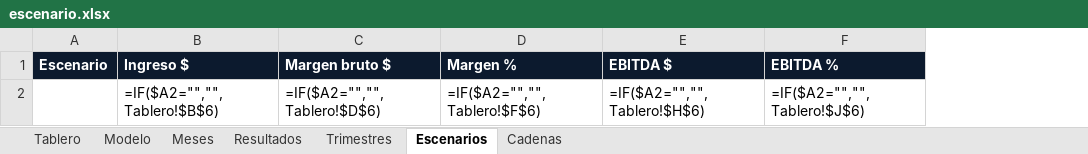
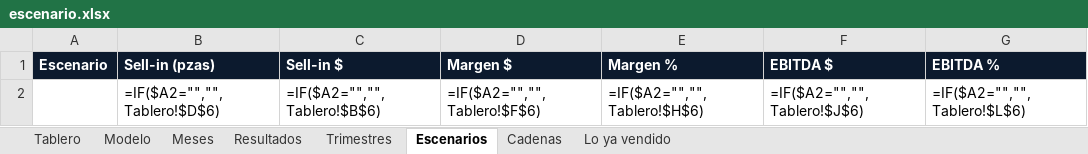
Before and after one commit to aiops-markalab/markalab-bi, an Excel workbook: public/plantillas/escenario.xlsx, sheet Escenarios, drawn as a sheet; values as stored, in another font and other column widths than the file's, no borders; formulas without a stored value are shown as written; removed rows and columns are numbered as before the commit, all else as after; the diff names each change by its address in the sheet, - before the commit and + after, or states it on an @@ line.

```diff
--- a/public/plantillas/escenario.xlsx (sheet Escenarios)
+++ b/public/plantillas/escenario.xlsx (sheet Escenarios)
+sheet tab: Lo ya vendido
-column B (Ingreso $), row 2: =IF($A2="","",Tablero!$B$6)
+column C (Sell-in $), row 2: =IF($A2="","",Tablero!$B$6)
+column D (Margen $), row 2: =IF($A2="","",Tablero!$F$6)
-B1: Margen bruto $
+B1: Sell-in (pzas)
-E2 (Margen %): =IF($A2="","",Tablero!$F$6)
+E2 (Margen %): =IF($A2="","",Tablero!$H$6)
-F2 (EBITDA $): =IF($A2="","",Tablero!$H$6)
+F2 (EBITDA $): =IF($A2="","",Tablero!$J$6)
-G2 (EBITDA %): =IF($A2="","",Tablero!$J$6)
+G2 (EBITDA %): =IF($A2="","",Tablero!$L$6)
```
Also changed, not shown: sheet Modelo, sheet Meses, sheet Tablero, sheet Resultados, sheet Cadenas, sheet Trimestres, charts or pictures, public/plantillas/detalle.xlsx, public/plantillas/ejecucion.xlsx, 41 other files.
